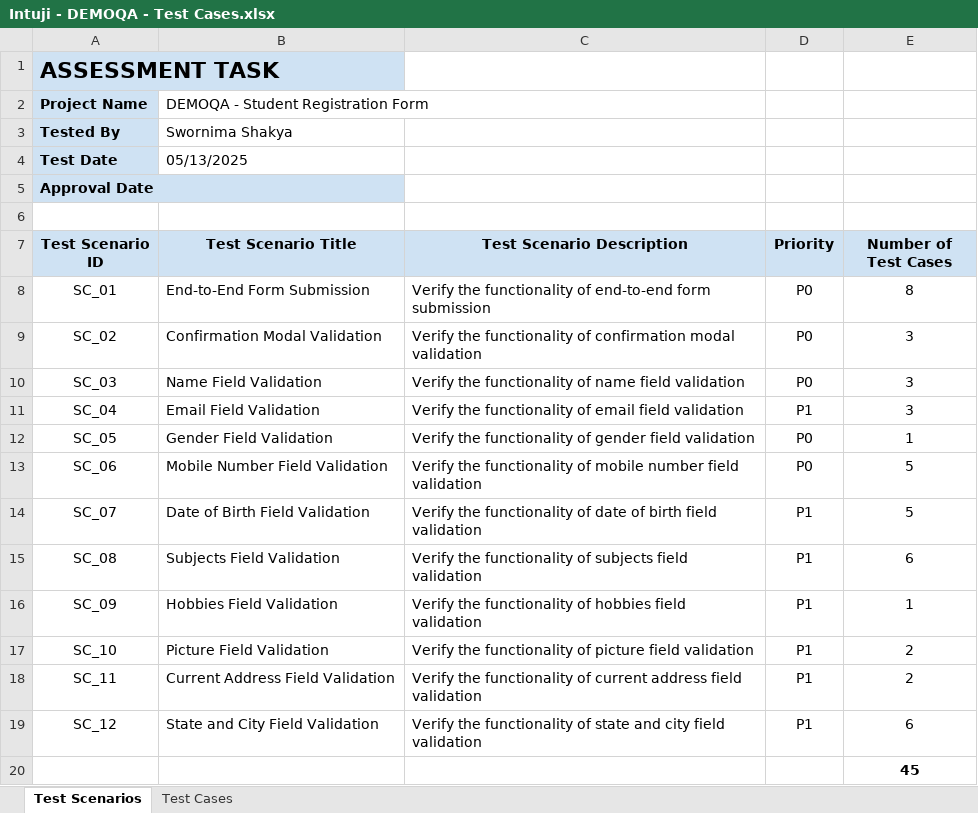
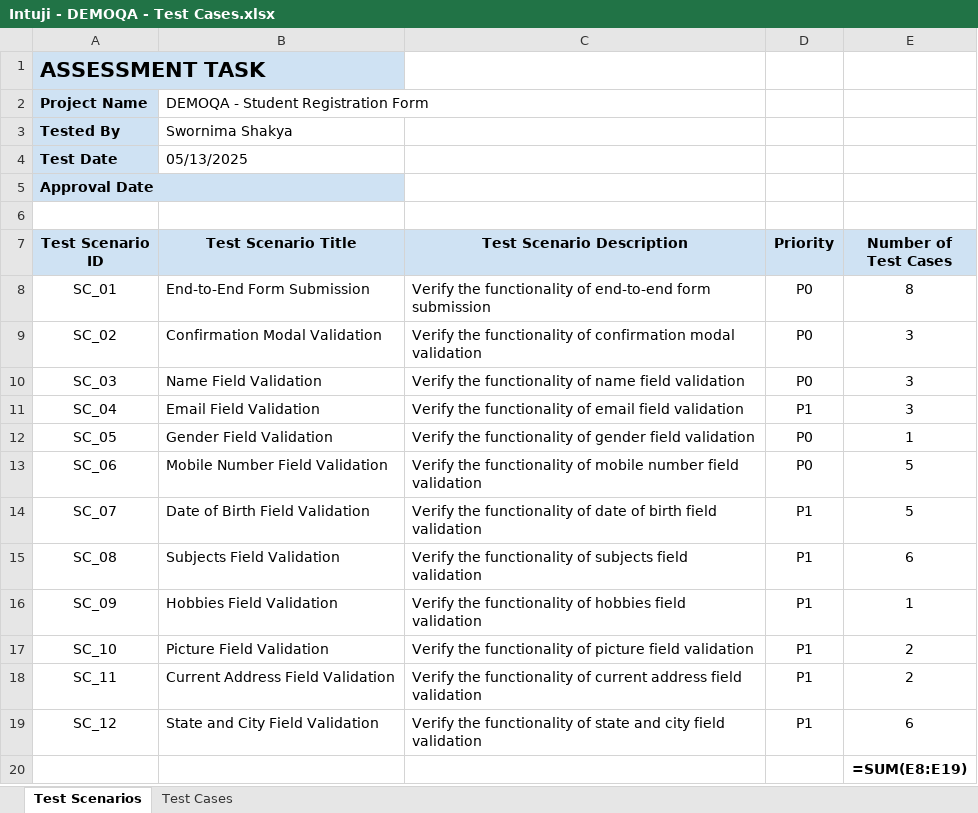
Before and after one commit to swornimashakya/intuji-QA-Intern-challenge, an Excel workbook: ManualTesting/TestCases/Intuji - DEMOQA - Test Cases.xlsx, sheet Test Scenarios, drawn as a sheet; values as stored, in another font and other column widths than the file's, no borders; formulas without a stored value are shown as written; the diff names each change by its address in the sheet, - before the commit and + after, or states it on an @@ line.

Commit message:
First test

```diff
--- a/ManualTesting/TestCases/Intuji - DEMOQA - Test Cases.xlsx (sheet Test Scenarios)
+++ b/ManualTesting/TestCases/Intuji - DEMOQA - Test Cases.xlsx (sheet Test Scenarios)
@@ A1 text size: smaller @@
-E20 (Number of Test Cases): 45
+E20 (Number of Test Cases): =SUM(E8:E19)
```
Also changed, not shown: sheet Test Cases, 7 other files.
